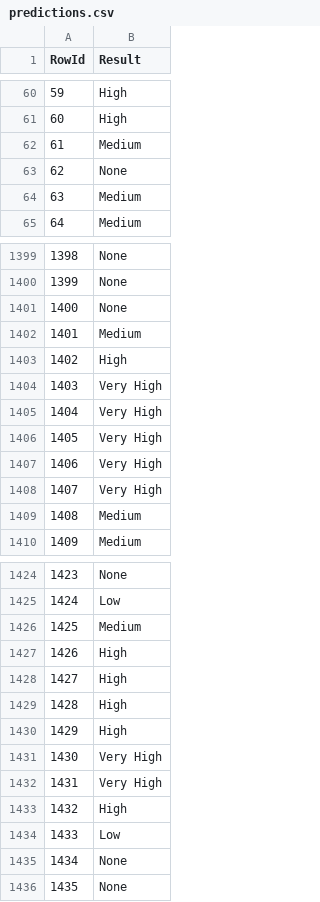
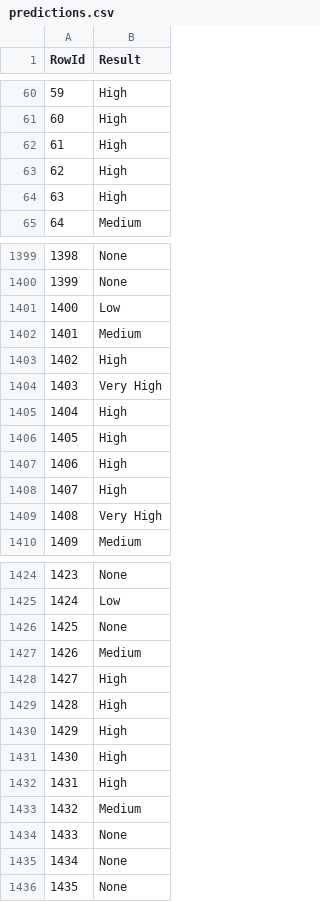
Before and after one commit to simaobarroso/tp-daa, a CSV file: competicao/predictions.csv, drawn as a sheet; only a part is shown, gaps mark what is left out; the diff covers the shown part only.

Commit message:
O mês é um atributo importante para a obtenção de bons resultados. Houve uma queda na accuracy.

```diff
--- a/competicao/predictions.csv
+++ b/competicao/predictions.csv
@@ -61,5 +61,5 @@ RowId,Result
 60,High
-61,Medium
-62,None
-63,Medium
+61,High
+62,High
+63,High
 64,Medium
@@ -1400,3 +1400,3 @@ RowId,Result
 1399,None
-1400,None
+1400,Low
 1401,Medium
@@ -1404,7 +1404,7 @@ RowId,Result
 1403,Very High
-1404,Very High
-1405,Very High
-1406,Very High
-1407,Very High
-1408,Medium
+1404,High
+1405,High
+1406,High
+1407,High
+1408,Very High
 1409,Medium
@@ -1425,4 +1425,4 @@ RowId,Result
 1424,Low
-1425,Medium
-1426,High
+1425,None
+1426,Medium
 1427,High
@@ -1430,6 +1430,6 @@ RowId,Result
 1429,High
-1430,Very High
-1431,Very High
-1432,High
-1433,Low
+1430,High
+1431,High
+1432,Medium
+1433,None
 1434,None
```
Also changed, not shown: 174 edited cells elsewhere in this file, 1 other file.
